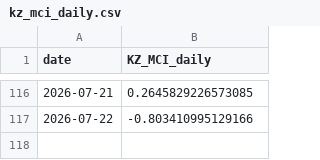
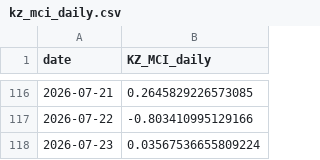
Before and after one commit to atersebayev-del/kz-mci, a CSV file: data/kz_mci_daily.csv, drawn as a sheet; only a part is shown, gaps mark what is left out.

```diff
--- a/data/kz_mci_daily.csv
+++ b/data/kz_mci_daily.csv
@@ -117 +117,2 @@ date,KZ_MCI_daily
 2026-07-22,-0.803410995129166
+2026-07-23,0.03567536655809224
```
Also changed, not shown: data/dataset_final.csv, data/kz_mci_daily_raw.csv, 1 other file.
